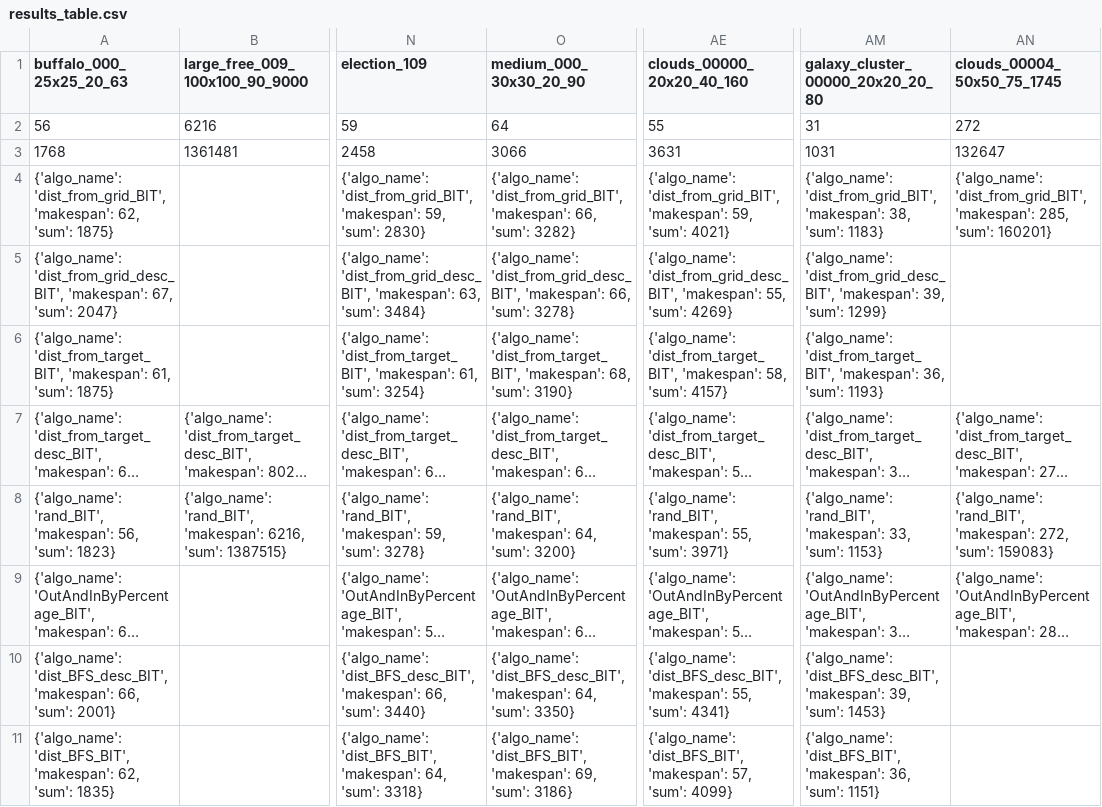
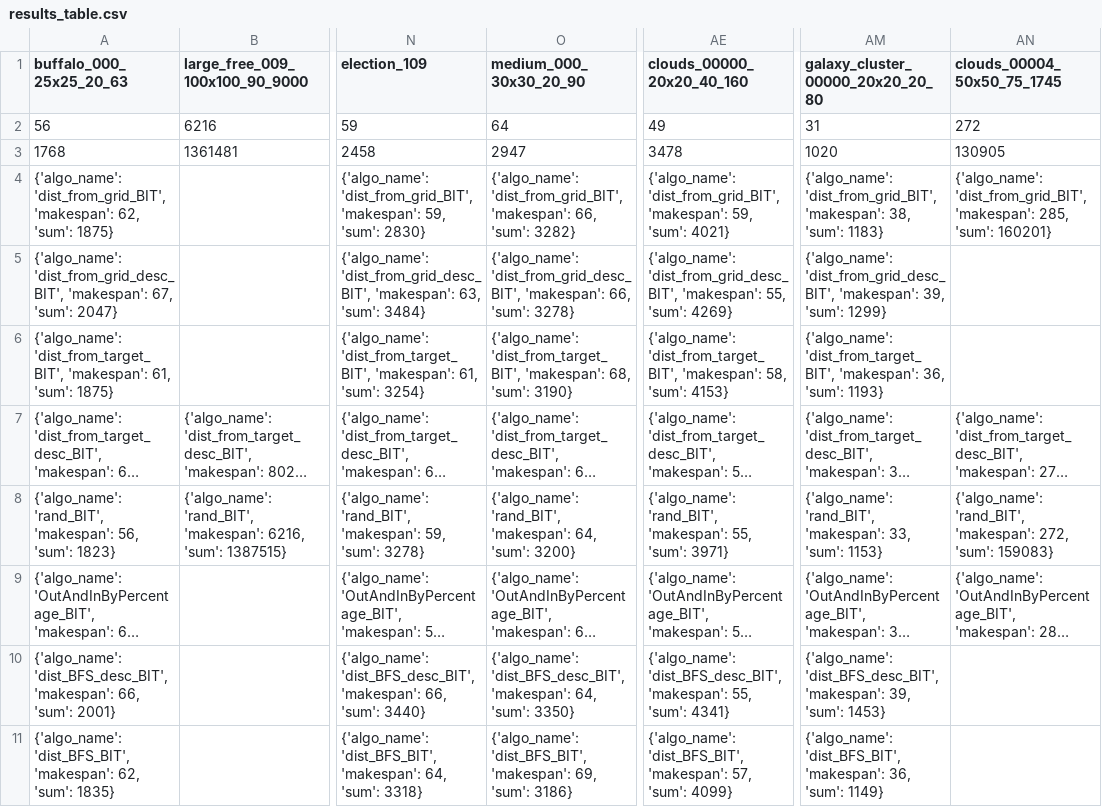
Before and after one commit to Ysommer/SoGC2021_tech, a CSV file: results_table.csv, drawn as a sheet; only a part is shown, gaps mark what is left out; long unchanged cells end in …; the diff names each change by its address in the sheet, - before the commit and + after, or states it on an @@ line.

Commit message:
update table

```diff
--- a/results_table.csv
+++ b/results_table.csv
-AE2 (clouds_00000_20x20_40_160): 55
+AE2 (clouds_00000_20x20_40_160): 49
-O3 (medium_000_30x30_20_90): 3066
+O3 (medium_000_30x30_20_90): 2947
-AE3 (clouds_00000_20x20_40_160): 3631
+AE3 (clouds_00000_20x20_40_160): 3478
-AM3 (galaxy_cluster_00000_20x20_20_80): 1031
+AM3 (galaxy_cluster_00000_20x20_20_80): 1020
-AN3 (clouds_00004_50x50_75_1745): 132647
+AN3 (clouds_00004_50x50_75_1745): 130905
-AE6 (clouds_00000_20x20_40_160): …58, 'sum': 4157}
+AE6 (clouds_00000_20x20_40_160): …58, 'sum': 4153}
-AM11 (galaxy_cluster_00000_20x20_20_80): …36, 'sum': 1151}
+AM11 (galaxy_cluster_00000_20x20_20_80): …36, 'sum': 1149}
```
Also changed, not shown: 1 other file.
